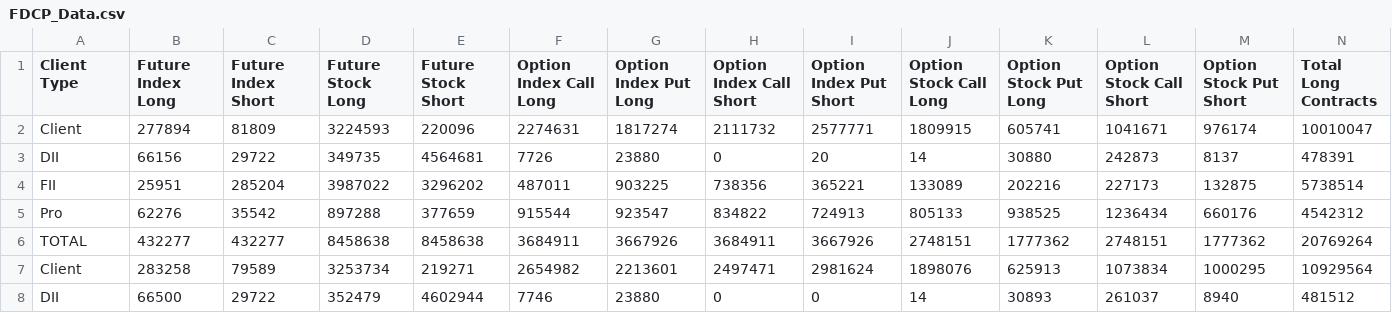
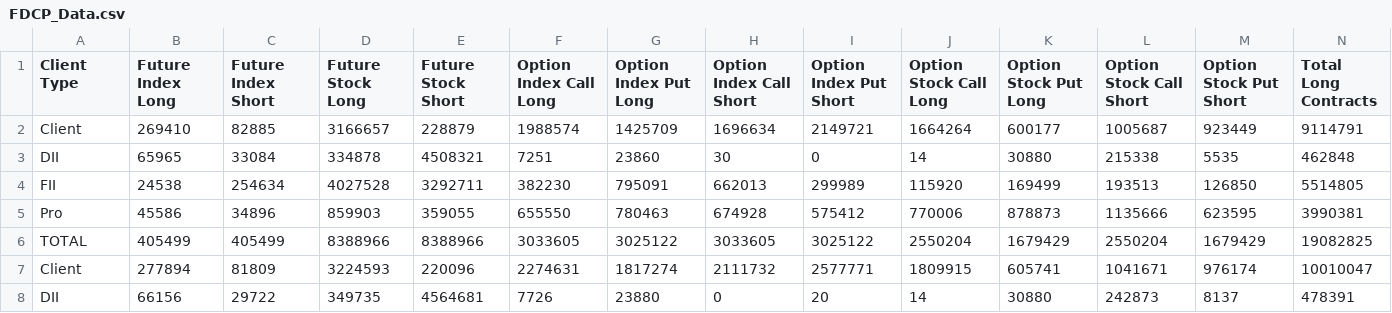
Before and after one commit to misterdas/NFOD, a CSV file: FDCP_Data.csv, drawn as a sheet; only a part is shown; the shorter side is filled out with more unchanged rows; rows hold the shown columns only; the diff names each change by its address in the sheet, - before the commit and + after, or states it on an @@ line.

```diff
--- a/FDCP_Data.csv
+++ b/FDCP_Data.csv
+row 2: Client | 269410 | 82885 | 3166657 | 228879 | 1988574 | 1425709 | 1696634 | 2149721 | 1664264 | 600177 | 1005687 | 923449 | 9114791
+row 3: DII | 65965 | 33084 | 334878 | 4508321 | 7251 | 23860 | 30 | 0 | 14 | 30880 | 215338 | 5535 | 462848
+row 4: FII | 24538 | 254634 | 4027528 | 3292711 | 382230 | 795091 | 662013 | 299989 | 115920 | 169499 | 193513 | 126850 | 5514805
+row 5: Pro | 45586 | 34896 | 859903 | 359055 | 655550 | 780463 | 674928 | 575412 | 770006 | 878873 | 1135666 | 623595 | 3990381
+row 6: TOTAL | 405499 | 405499 | 8388966 | 8388966 | 3033605 | 3025122 | 3033605 | 3025122 | 2550204 | 1679429 | 2550204 | 1679429 | 19082825
```
Also changed, not shown: 4 other files.
